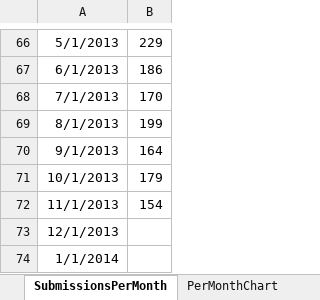
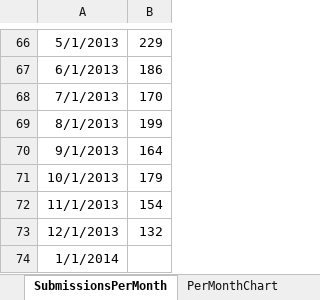
Before and after one commit to datadryad/dryad-data, an Excel workbook: dataPackages/dataPackagesInDryad.xlsx, sheet SubmissionsPerMonth, drawn as a sheet; only a part is shown, gaps mark what is left out; values as stored, in another font and other column widths than the file's, no borders; the diff names each change by its address in the sheet, - before the commit and + after, or states it on an @@ line.

```diff
--- a/dataPackages/dataPackagesInDryad.xlsx (sheet SubmissionsPerMonth)
+++ b/dataPackages/dataPackagesInDryad.xlsx (sheet SubmissionsPerMonth)
-B73: (empty)
+B73: 132
```
Also changed, not shown: sheet SubmissionDates, charts or pictures, 2 other files.
